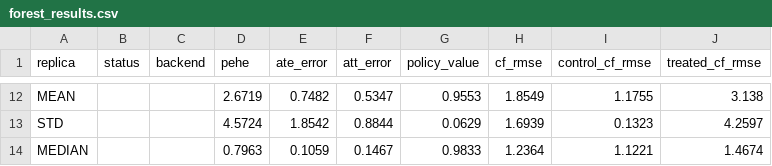
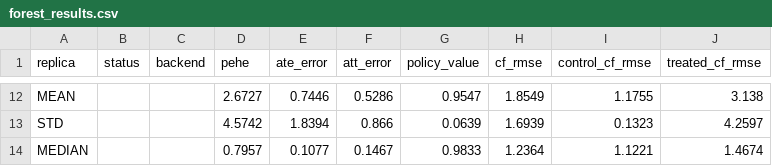
Before and after one commit to bacchuongdaungo/csds452_project_spring_2026, a CSV file: Forest/forest_results.csv, drawn as a sheet; only a part is shown, gaps mark what is left out; the diff covers the shown part only; the diff names each change by its address in the sheet, - before the commit and + after, or states it on an @@ line.

```diff
--- a/Forest/forest_results.csv
+++ b/Forest/forest_results.csv
-D12 (pehe): 2.6719
+D12 (pehe): 2.6727
-E12 (ate_error): 0.7482
+E12 (ate_error): 0.7446
-F12 (att_error): 0.5347
+F12 (att_error): 0.5286
-G12 (policy_value): 0.9553
+G12 (policy_value): 0.9547
-D13 (pehe): 4.5724
+D13 (pehe): 4.5742
-E13 (ate_error): 1.8542
+E13 (ate_error): 1.8394
-F13 (att_error): 0.8844
+F13 (att_error): 0.866
-G13 (policy_value): 0.0629
+G13 (policy_value): 0.0639
-D14 (pehe): 0.7963
+D14 (pehe): 0.7957
-E14 (ate_error): 0.1059
+E14 (ate_error): 0.1077
```
Also changed, not shown: 31 edited cells elsewhere in this file, Forest/forest_gaussianSTD.csv, experiments/knn_counterfactual/noisy/gaussianSTD_test/ihdp_npci_1_noisy_std_1.0.csv, 12 other files.
